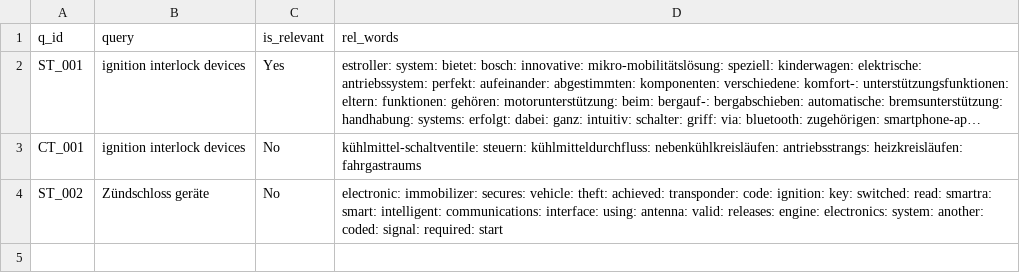
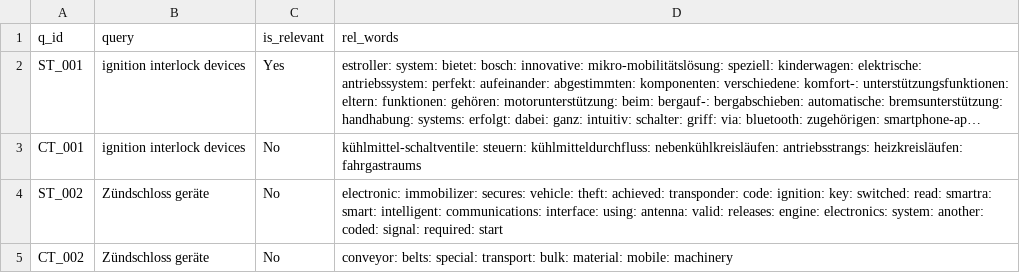
Before and after one commit to vijusudhi/cltr_web_app, a CSV file: logs/viju.a_a_log.csv, drawn as a sheet; long unchanged cells end in …; the diff names each change by its address in the sheet, - before the commit and + after, or states it on an @@ line.

Commit message:
User viju.a updating via PyGithub

```diff
--- a/logs/viju.a_a_log.csv
+++ b/logs/viju.a_a_log.csv
+row 5: CT_002 | Zündschloss geräte | No | conveyor: belts: special: transport: bulk: material: mobile: machinery
```
